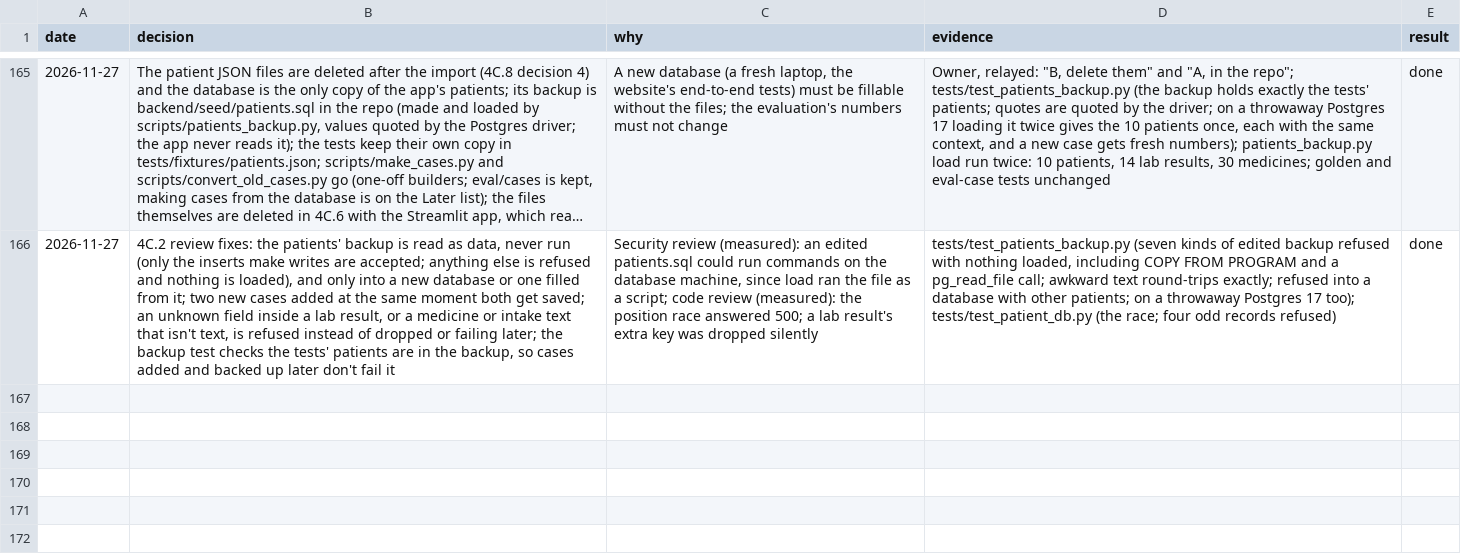
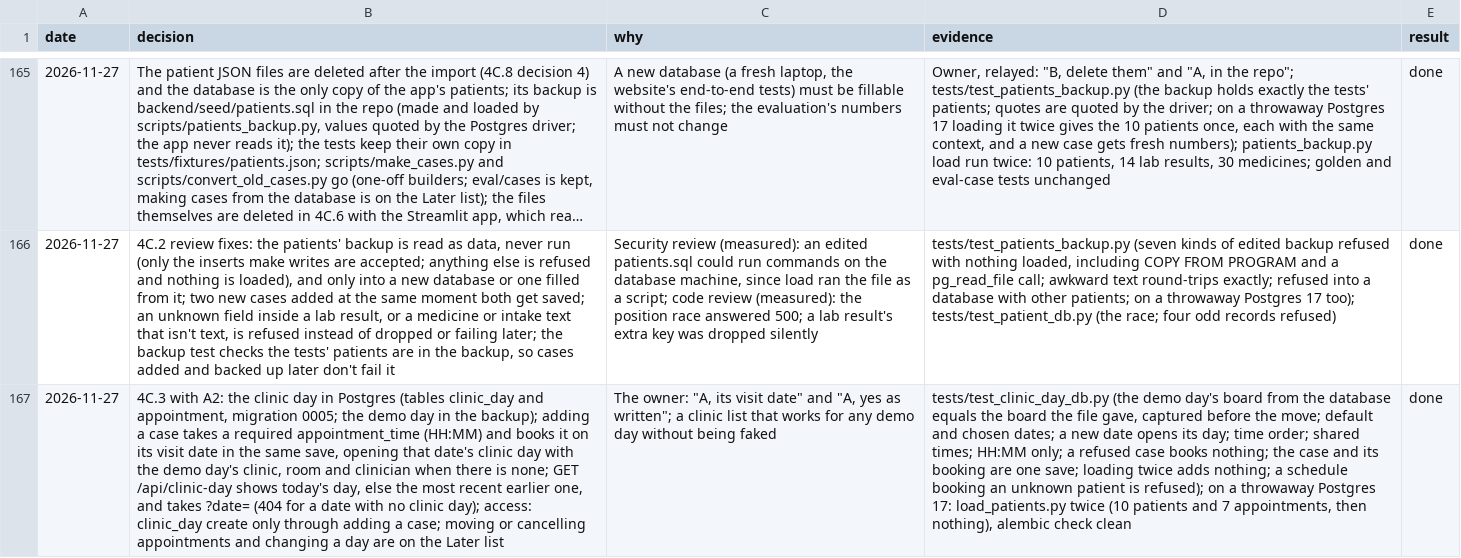
Before and after one commit to atwine/artemis-hiv, a TSV file: docs/decisions.tsv, drawn as a sheet; only a part is shown, gaps mark what is left out; long unchanged cells end in …; the diff names each change by its address in the sheet, - before the commit and + after, or states it on an @@ line.

```diff
--- a/docs/decisions.tsv
+++ b/docs/decisions.tsv
+row 167: 2026-11-27 | 4C.3 with A2: the clinic day in Postgres (tables clinic_day and appointment, migration 0005; the demo day in the backup); adding a case takes a required appointment_time (HH:MM) and books it on its visit date in the same save, opening that date's clinic day with the demo day's clinic, room and clinician when there is none; GET /api/clinic-day shows today's day, else the most recent earlier one, and takes ?date= (404 for a date with no clinic day); access: clinic_day create only through adding a case; moving or cancelling appointments and changing a day are on the Later list | The owner: "A, its visit date" and "A, yes as written"; a clinic list that works for any demo day without being faked | tests/test_clinic_day_db.py (the demo day's board from the database equals the board the file gave, captured before the move; default and chosen dates; a new date opens its day; time order; shared times; HH:MM only; a refused case books nothing; the case and its booking are one save; loading twice adds nothing; a schedule booking an unknown patient is refused); on a throwaway Postgres 17: load_patients.py twice (10 patients and 7 appointments, then nothing), alembic check clean | done
```
Also changed, not shown: docs/refactor/code-map.tsv, docs/refactor/moves.tsv, 28 other files.
